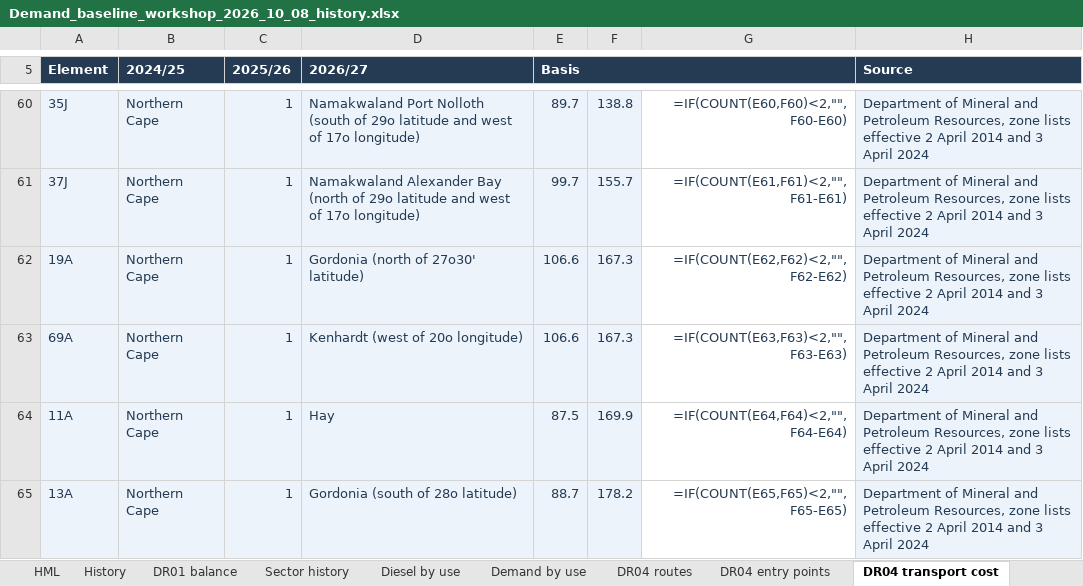
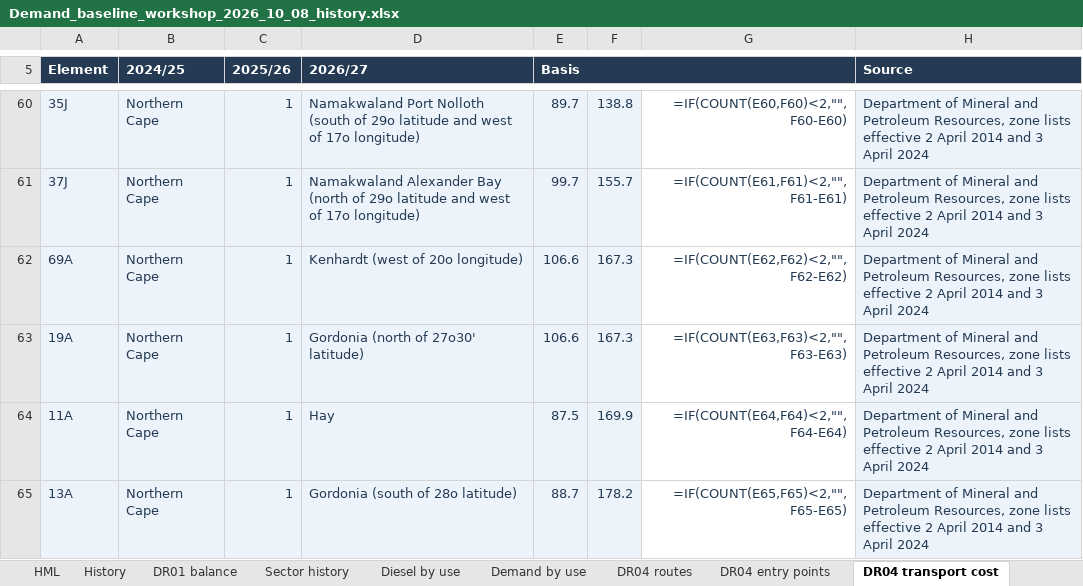
Before and after one commit to Africa-International-Advisors/liquid_fuels_model, an Excel workbook: output/delivered/Demand_baseline_workshop_2026_10_08_history.xlsx, sheet DR04 transport cost, drawn as a sheet; only a part is shown, gaps mark what is left out; values as stored, in another font and other column widths than the file's, no borders; formulas without a stored value are shown as written; removed rows and columns are numbered as before the commit, all else as after; the diff names each change by its address in the sheet, - before the commit and + after, or states it on an @@ line.

```diff
--- a/output/delivered/Demand_baseline_workshop_2026_10_08_history.xlsx (sheet DR04 transport cost)
+++ b/output/delivered/Demand_baseline_workshop_2026_10_08_history.xlsx (sheet DR04 transport cost)
-row 62: 19A | Northern Cape | 1 | Gordonia (north of 27o30' latitude) | 106.6 | 167.3 | =IF(COUNT(E62,F62)<2,"",F62-E62) | Department of Mineral and Petroleum Resources, zone lists effective 2 April 2014 and 3 April 2024
-G62: =IF(COUNT(E63,F63)<2,"",F63-E63)
+G62: =IF(COUNT(E62,F62)<2,"",F62-E62)
+row 63: 19A | Northern Cape | 1 | Gordonia (north of 27o30' latitude) | 106.6 | 167.3 | =IF(COUNT(E63,F63)<2,"",F63-E63) | Department of Mineral and Petroleum Resources, zone lists effective 2 April 2014 and 3 April 2024
```
Also changed, not shown: sheet DR07 evidence, 10 other files.
